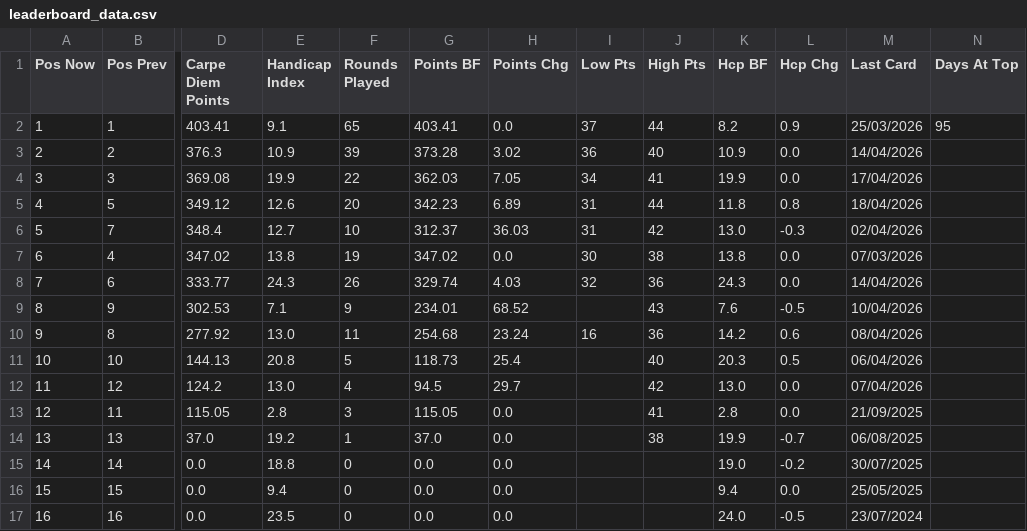
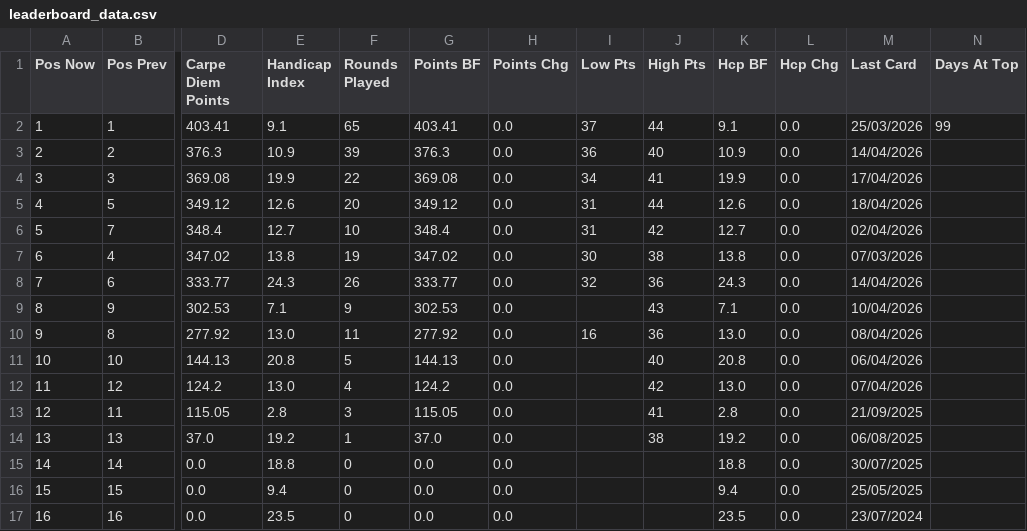
Before and after one commit to PeterM480/carpe-diem-leaderboard, a CSV file: leaderboard_data.csv, drawn as a sheet; only a part is shown, gaps mark what is left out; the diff names each change by its address in the sheet, - before the commit and + after, or states it on an @@ line.

Commit message:
Add files via upload

```diff
--- a/leaderboard_data.csv
+++ b/leaderboard_data.csv
-K2 (Hcp BF): 8.2
+K2 (Hcp BF): 9.1
-L2 (Hcp Chg): 0.9
+L2 (Hcp Chg): 0.0
-N2 (Days At Top): 95
+N2 (Days At Top): 99
-G3 (Points BF): 373.28
+G3 (Points BF): 376.3
-H3 (Points Chg): 3.02
+H3 (Points Chg): 0.0
-G4 (Points BF): 362.03
+G4 (Points BF): 369.08
-H4 (Points Chg): 7.05
+H4 (Points Chg): 0.0
-G5 (Points BF): 342.23
+G5 (Points BF): 349.12
-H5 (Points Chg): 6.89
+H5 (Points Chg): 0.0
-K5 (Hcp BF): 11.8
+K5 (Hcp BF): 12.6
-L5 (Hcp Chg): 0.8
+L5 (Hcp Chg): 0.0
-G6 (Points BF): 312.37
+G6 (Points BF): 348.4
-H6 (Points Chg): 36.03
+H6 (Points Chg): 0.0
-K6 (Hcp BF): 13.0
+K6 (Hcp BF): 12.7
-L6 (Hcp Chg): -0.3
+L6 (Hcp Chg): 0.0
-G8 (Points BF): 329.74
+G8 (Points BF): 333.77
-H8 (Points Chg): 4.03
+H8 (Points Chg): 0.0
-G9 (Points BF): 234.01
+G9 (Points BF): 302.53
-H9 (Points Chg): 68.52
+H9 (Points Chg): 0.0
-K9 (Hcp BF): 7.6
+K9 (Hcp BF): 7.1
-L9 (Hcp Chg): -0.5
+L9 (Hcp Chg): 0.0
-G10 (Points BF): 254.68
+G10 (Points BF): 277.92
-H10 (Points Chg): 23.24
+H10 (Points Chg): 0.0
-K10 (Hcp BF): 14.2
+K10 (Hcp BF): 13.0
-L10 (Hcp Chg): 0.6
+L10 (Hcp Chg): 0.0
-G11 (Points BF): 118.73
+G11 (Points BF): 144.13
-H11 (Points Chg): 25.4
+H11 (Points Chg): 0.0
-K11 (Hcp BF): 20.3
+K11 (Hcp BF): 20.8
-L11 (Hcp Chg): 0.5
+L11 (Hcp Chg): 0.0
-G12 (Points BF): 94.5
+G12 (Points BF): 124.2
-H12 (Points Chg): 29.7
+H12 (Points Chg): 0.0
-K14 (Hcp BF): 19.9
+K14 (Hcp BF): 19.2
-L14 (Hcp Chg): -0.7
+L14 (Hcp Chg): 0.0
-K15 (Hcp BF): 19.0
+K15 (Hcp BF): 18.8
-L15 (Hcp Chg): -0.2
+L15 (Hcp Chg): 0.0
-K17 (Hcp BF): 24.0
+K17 (Hcp BF): 23.5
-L17 (Hcp Chg): -0.5
+L17 (Hcp Chg): 0.0
```
